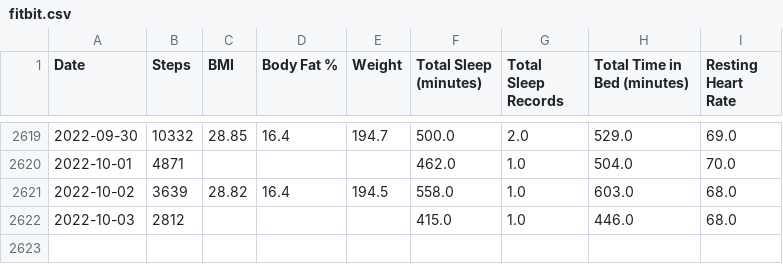
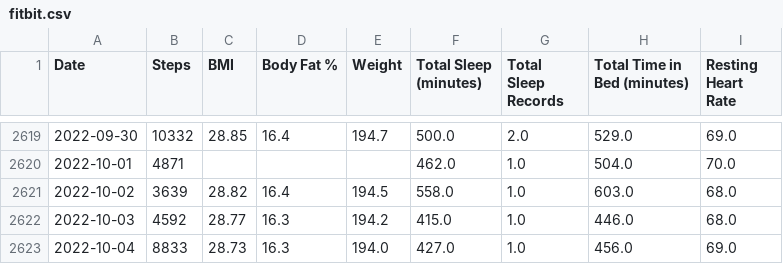
Before and after one commit to jrg94/personal-data, a CSV file: health/fitbit.csv, drawn as a sheet; only a part is shown, gaps mark what is left out.

Commit message:
Updated fitbit data automatically

```diff
--- a/health/fitbit.csv
+++ b/health/fitbit.csv
@@ -2621,2 +2621,3 @@ Date,Steps,BMI,Body Fat %,Weight,Total Sleep (minutes),Total Sleep Records,Total
 2022-10-02,3639,28.82,16.4,194.5,558.0,1.0,603.0,68.0
-2022-10-03,2812,,,,415.0,1.0,446.0,68.0
+2022-10-03,4592,28.77,16.3,194.2,415.0,1.0,446.0,68.0
+2022-10-04,8833,28.73,16.3,194.0,427.0,1.0,456.0,69.0
```
